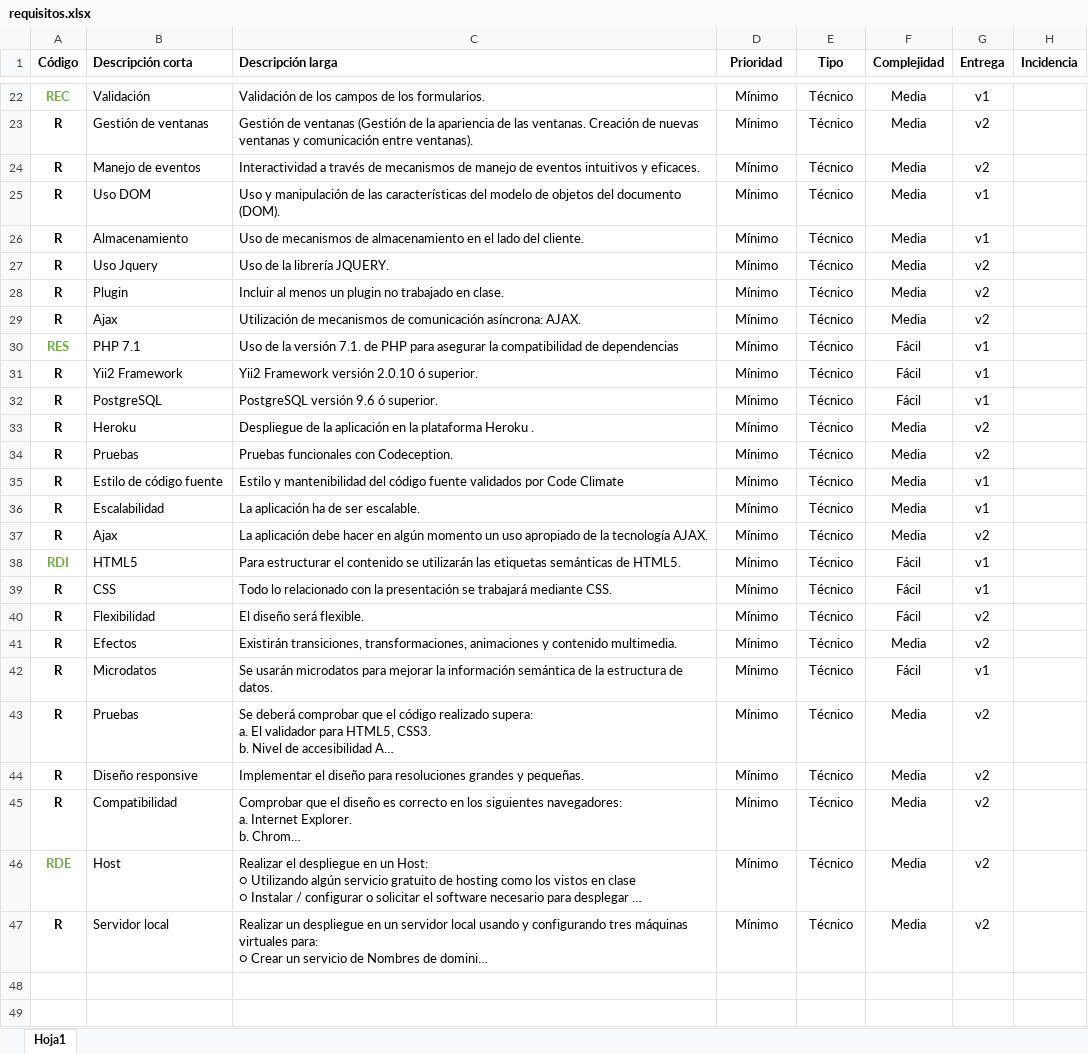
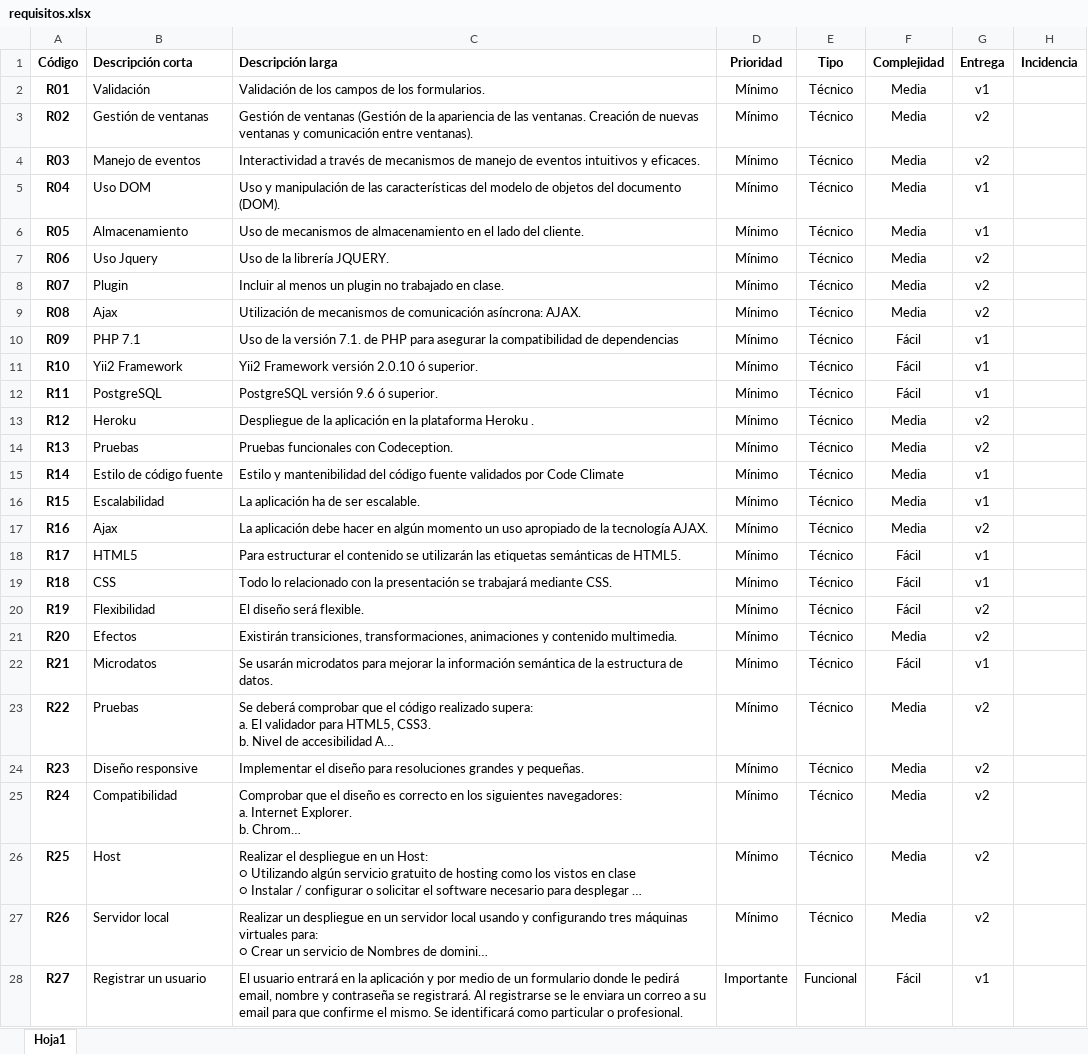
Before and after one commit to javierloring/propuesta, an Excel workbook: requisitos.xlsx, sheet Hoja1, drawn as a sheet; only a part is shown, gaps mark what is left out; long unchanged cells end in …; values as stored, in another font and other column widths than the file's, no borders; addresses are those after the commit; the diff covers the shown part only; the diff names each change by its address in the sheet, - before the commit and + after, or states it on an @@ line.

Commit message:
Primera versión de la Propuesta

```diff
--- a/requisitos.xlsx (sheet Hoja1)
+++ b/requisitos.xlsx (sheet Hoja1)
-A2 (Código): REC
+A2 (Código): R01
-A2 text colour: #70AD47
+A2 text colour: black
-A3 (Código): R
+A3 (Código): R02
-A4 (Código): R
+A4 (Código): R03
-A5 (Código): R
+A5 (Código): R04
-A6 (Código): R
+A6 (Código): R05
-A7 (Código): R
+A7 (Código): R06
-A8 (Código): R
+A8 (Código): R07
-A9 (Código): R
+A9 (Código): R08
-A10 (Código): RES
+A10 (Código): R09
-A10 text colour: #70AD47
+A10 text colour: black
-A11 (Código): R
+A11 (Código): R10
-A12 (Código): R
+A12 (Código): R11
-A13 (Código): R
+A13 (Código): R12
-A14 (Código): R
+A14 (Código): R13
-A15 (Código): R
+A15 (Código): R14
-A16 (Código): R
+A16 (Código): R15
-A17 (Código): R
+A17 (Código): R16
-A18 (Código): RDI
+A18 (Código): R17
-A18 text colour: #70AD47
+A18 text colour: black
-A19 (Código): R
+A19 (Código): R18
-A20 (Código): R
+A20 (Código): R19
-A21 (Código): R
+A21 (Código): R20
-A22 (Código): R
+A22 (Código): R21
-A23 (Código): R
+A23 (Código): R22
-A24 (Código): R
+A24 (Código): R23
-A25 (Código): R
+A25 (Código): R24
-A26 (Código): RDE
+A26 (Código): R25
-A26 text colour: #70AD47
+A26 text colour: black
-A27 (Código): R
+A27 (Código): R26
+row 28: R27 | Registrar un usuario | El usuario entrará en la aplicación y por medio de un formulario donde le pedirá email, nombre y contraseña se registrará. Al registrarse se le enviara un correo a su email para que confirme el mismo. Se identificará como particular o profesional. | Importante | Funcional | Fácil | v1
```
Also changed, not shown: 22 added rows and 20 removed rows elsewhere in this sheet.
